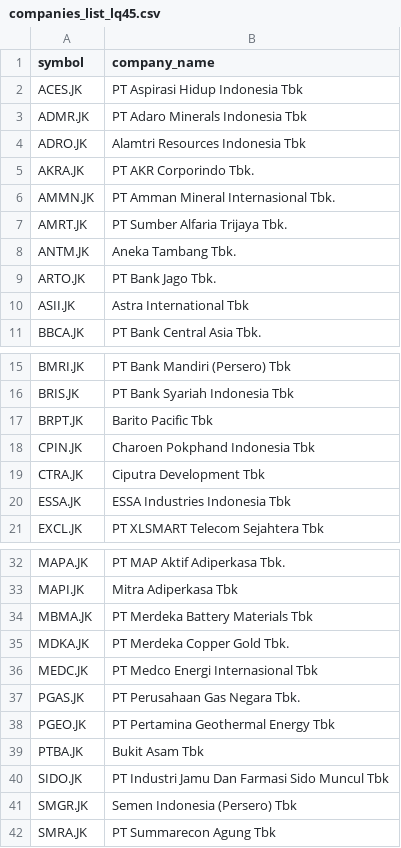
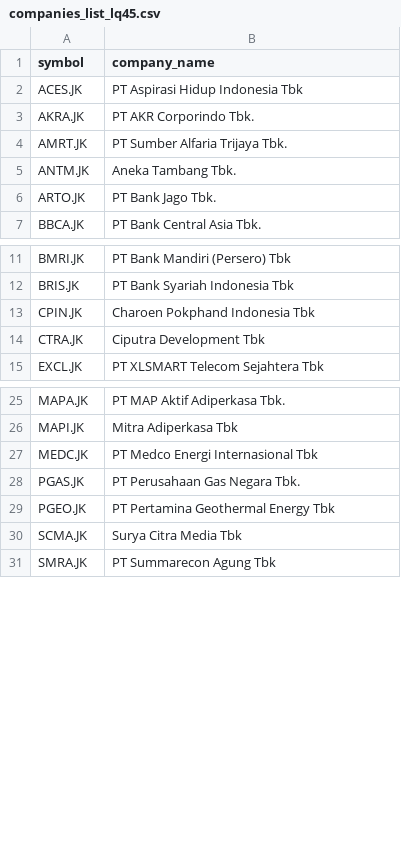
Before and after one commit to supertypeai/sectors_indices_company_list, a CSV file: company_list/companies_list_lq45.csv, drawn as a sheet; only a part is shown, gaps mark what is left out; the diff covers the shown part only.

```diff
--- a/company_list/companies_list_lq45.csv
+++ b/company_list/companies_list_lq45.csv
@@ -2,6 +2,3 @@ symbol,company_name
 ACES.JK,PT Aspirasi Hidup Indonesia Tbk
-ADMR.JK,PT Adaro Minerals Indonesia Tbk
-ADRO.JK,Alamtri Resources Indonesia Tbk
 AKRA.JK,PT AKR Corporindo Tbk.
-AMMN.JK,PT Amman Mineral Internasional Tbk.
 AMRT.JK,PT Sumber Alfaria Trijaya Tbk.
@@ -9,3 +6,2 @@ ANTM.JK,Aneka Tambang Tbk.
 ARTO.JK,PT Bank Jago Tbk.
-ASII.JK,Astra International Tbk
 BBCA.JK,PT Bank Central Asia Tbk.
@@ -16,6 +12,4 @@ BMRI.JK,PT Bank Mandiri (Persero) Tbk
 BRIS.JK,PT Bank Syariah Indonesia Tbk
-BRPT.JK,Barito Pacific Tbk
 CPIN.JK,Charoen Pokphand Indonesia Tbk
 CTRA.JK,Ciputra Development Tbk
-ESSA.JK,ESSA Industries Indonesia Tbk
 EXCL.JK,PT XLSMART Telecom Sejahtera Tbk
@@ -33,4 +26,2 @@ MAPA.JK,PT MAP Aktif Adiperkasa Tbk.
 MAPI.JK,Mitra Adiperkasa Tbk
-MBMA.JK,PT Merdeka Battery Materials Tbk
-MDKA.JK,PT Merdeka Copper Gold Tbk.
 MEDC.JK,PT Medco Energi Internasional Tbk
@@ -38,5 +29,3 @@ PGAS.JK,PT Perusahaan Gas Negara Tbk.
 PGEO.JK,PT Pertamina Geothermal Energy Tbk
-PTBA.JK,Bukit Asam Tbk
-SIDO.JK,PT Industri Jamu Dan Farmasi Sido Muncul Tbk
-SMGR.JK,Semen Indonesia (Persero) Tbk
+SCMA.JK,Surya Citra Media Tbk
 SMRA.JK,PT Summarecon Agung Tbk
```
Also changed, not shown: 1 removed row elsewhere in this file, company_list/companies_list_idx30.csv, company_list/companies_list_idxg30.csv, 3 other files.
